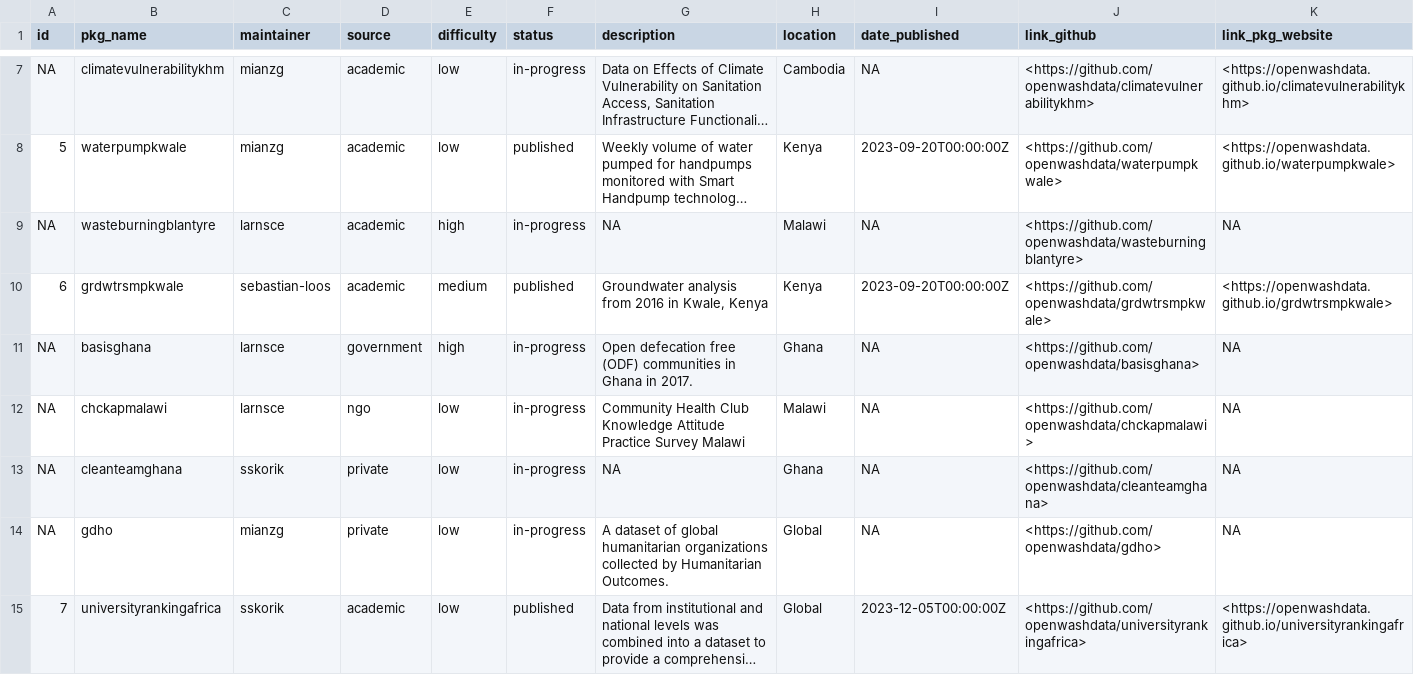
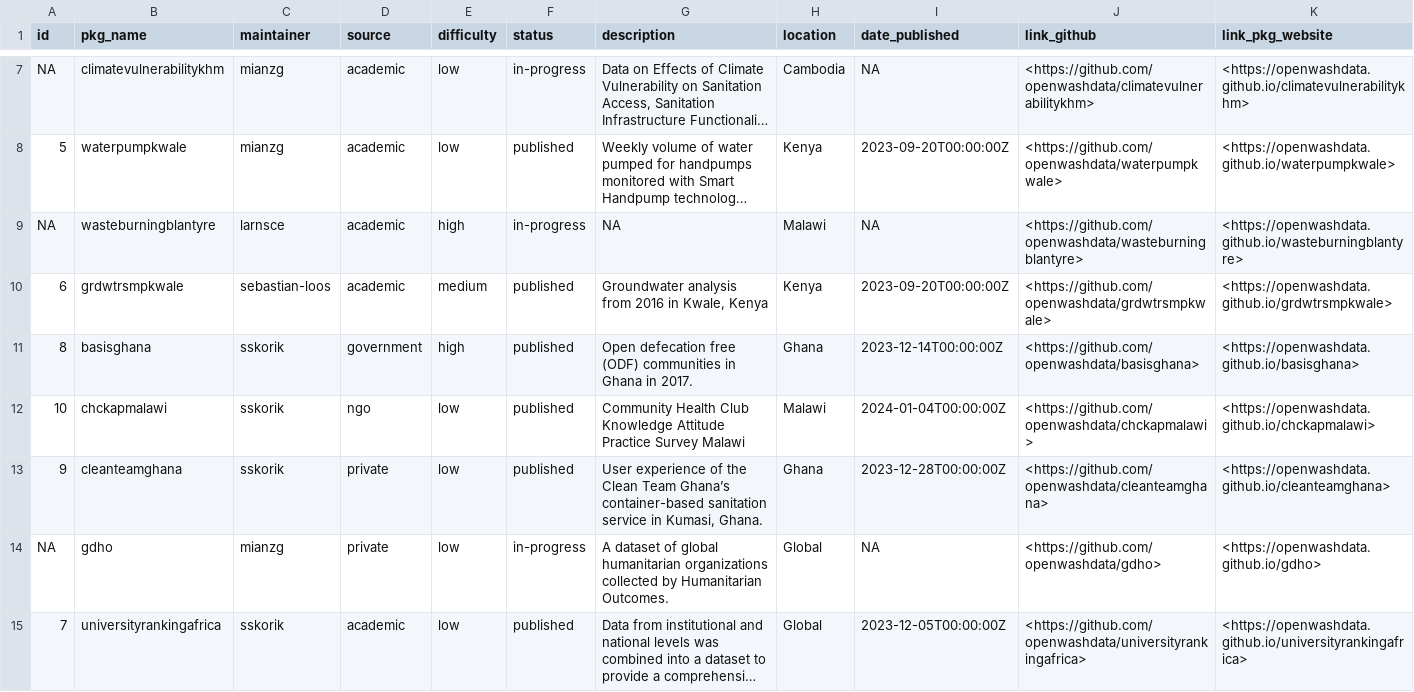
Before and after one commit to openwashdata/website, a CSV file: pages/gallery/data/data_data/tbl-01-openwashdata-datasets.csv, drawn as a sheet; only a part is shown, gaps mark what is left out; long unchanged cells end in …; the diff names each change by its address in the sheet, - before the commit and + after, or states it on an @@ line.

Commit message:
Update data overview

```diff
--- a/pages/gallery/data/data_data/tbl-01-openwashdata-datasets.csv
+++ b/pages/gallery/data/data_data/tbl-01-openwashdata-datasets.csv
-K9 (link_pkg_website): NA
+K9 (link_pkg_website): <https://openwashdata.github.io/wasteburningblantyre>
-A11 (id): NA
+A11 (id): 8
-C11:C12 (maintainer): larnsce
+C11:C12 (maintainer): sskorik
-F11:F13 (status): in-progress
+F11:F13 (status): published
-I11 (date_published): NA
+I11 (date_published): 2023-12-14T00:00:00Z
-K11 (link_pkg_website): NA
+K11 (link_pkg_website): <https://openwashdata.github.io/basisghana>
-A12 (id): NA
+A12 (id): 10
-I12 (date_published): NA
+I12 (date_published): 2024-01-04T00:00:00Z
-K12 (link_pkg_website): NA
+K12 (link_pkg_website): <https://openwashdata.github.io/chckapmalawi>
-A13 (id): NA
+A13 (id): 9
-G13 (description): NA
+G13 (description): User experience of the Clean Team Ghana’s container-based sanitation service in Kumasi, Ghana.
-I13 (date_published): NA
+I13 (date_published): 2023-12-28T00:00:00Z
-K13 (link_pkg_website): NA
+K13 (link_pkg_website): <https://openwashdata.github.io/cleanteamghana>
-K14 (link_pkg_website): NA
+K14 (link_pkg_website): <https://openwashdata.github.io/gdho>
```
Also changed, not shown: 2 other files.
